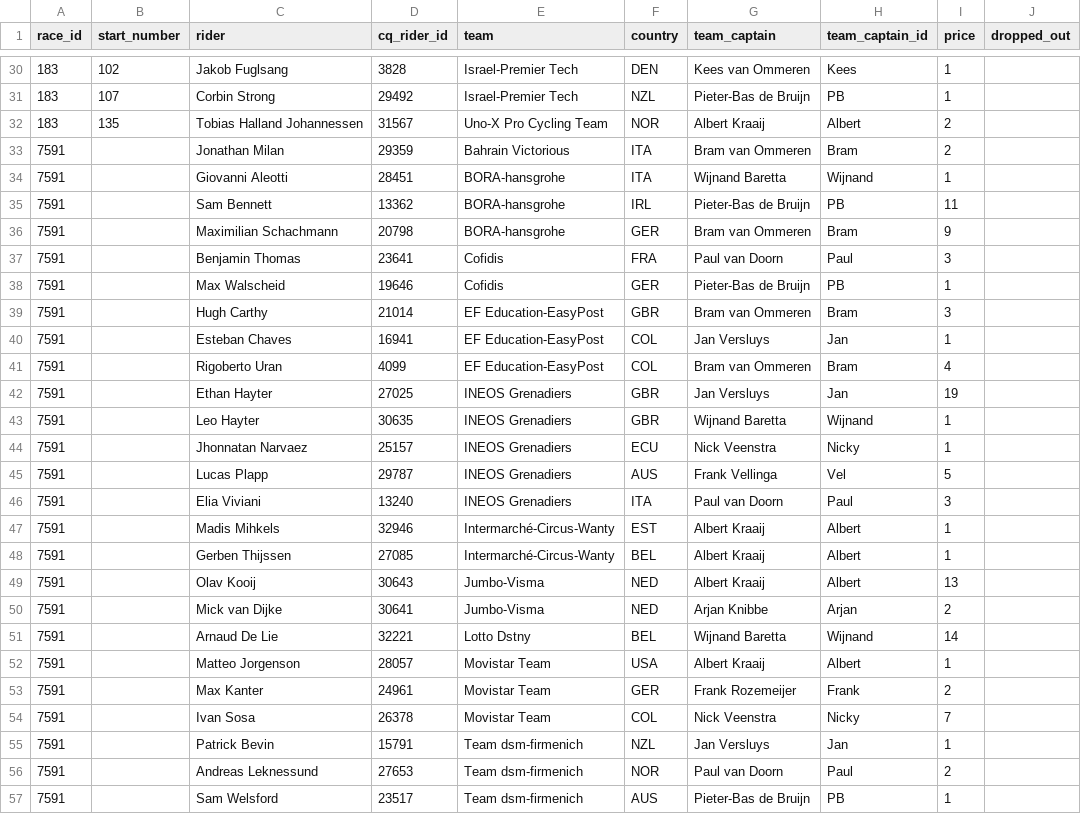
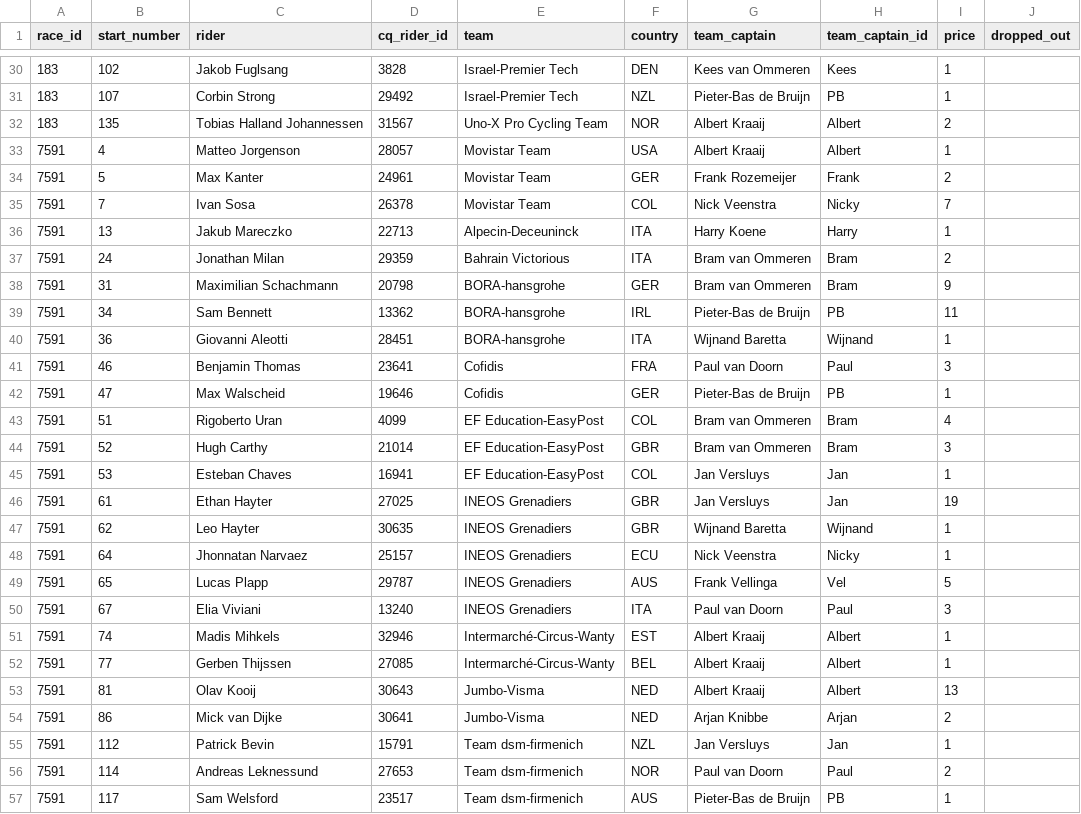
Before and after one commit to wijnandb/wielerspel2023, a CSV file: _data/startlist-filtered.csv, drawn as a sheet; only a part is shown, gaps mark what is left out; the diff covers the shown part only.

```diff
--- a/_data/startlist-filtered.csv
+++ b/_data/startlist-filtered.csv
@@ -32,26 +32,26 @@ race_id,start_number,rider,cq_rider_id,team,country,team_captain,team_captain_id
 183,135,Tobias Halland Johannessen,31567,Uno-X Pro Cycling Team,NOR,Albert Kraaij,Albert,2,
-7591,,Jonathan Milan,29359,Bahrain Victorious,ITA,Bram van Ommeren,Bram,2,
-7591,,Giovanni Aleotti,28451,BORA-hansgrohe,ITA,Wijnand Baretta,Wijnand,1,
-7591,,Sam Bennett,13362,BORA-hansgrohe,IRL,Pieter-Bas de Bruijn,PB,11,
-7591,,Maximilian Schachmann,20798,BORA-hansgrohe,GER,Bram van Ommeren,Bram,9,
-7591,,Benjamin Thomas,23641,Cofidis,FRA,Paul van Doorn,Paul,3,
-7591,,Max Walscheid,19646,Cofidis,GER,Pieter-Bas de Bruijn,PB,1,
-7591,,Hugh Carthy,21014,EF Education-EasyPost,GBR,Bram van Ommeren,Bram,3,
-7591,,Esteban Chaves,16941,EF Education-EasyPost,COL,Jan Versluys,Jan,1,
-7591,,Rigoberto Uran,4099,EF Education-EasyPost,COL,Bram van Ommeren,Bram,4,
-7591,,Ethan Hayter,27025,INEOS Grenadiers,GBR,Jan Versluys,Jan,19,
-7591,,Leo Hayter,30635,INEOS Grenadiers,GBR,Wijnand Baretta,Wijnand,1,
-7591,,Jhonnatan Narvaez,25157,INEOS Grenadiers,ECU,Nick Veenstra,Nicky,1,
-7591,,Lucas Plapp,29787,INEOS Grenadiers,AUS,Frank Vellinga,Vel,5,
-7591,,Elia Viviani,13240,INEOS Grenadiers,ITA,Paul van Doorn,Paul,3,
-7591,,Madis Mihkels,32946,Intermarché-Circus-Wanty,EST,Albert Kraaij,Albert,1,
-7591,,Gerben Thijssen,27085,Intermarché-Circus-Wanty,BEL,Albert Kraaij,Albert,1,
-7591,,Olav Kooij,30643,Jumbo-Visma,NED,Albert Kraaij,Albert,13,
-7591,,Mick  van Dijke,30641,Jumbo-Visma,NED,Arjan Knibbe,Arjan,2,
-7591,,Arnaud De Lie,32221,Lotto Dstny,BEL,Wijnand Baretta,Wijnand,14,
-7591,,Matteo Jorgenson,28057,Movistar Team,USA,Albert Kraaij,Albert,1,
-7591,,Max Kanter,24961,Movistar Team,GER,Frank Rozemeijer,Frank,2,
-7591,,Ivan Sosa,26378,Movistar Team,COL,Nick Veenstra,Nicky,7,
-7591,,Patrick Bevin,15791,Team dsm-firmenich,NZL,Jan Versluys,Jan,1,
-7591,,Andreas Leknessund,27653,Team dsm-firmenich,NOR,Paul van Doorn,Paul,2,
-7591,,Sam Welsford,23517,Team dsm-firmenich,AUS,Pieter-Bas de Bruijn,PB,1,
+7591,4,Matteo Jorgenson,28057,Movistar Team,USA,Albert Kraaij,Albert,1,
+7591,5,Max Kanter,24961,Movistar Team,GER,Frank Rozemeijer,Frank,2,
+7591,7,Ivan Sosa,26378,Movistar Team,COL,Nick Veenstra,Nicky,7,
+7591,13,Jakub Mareczko,22713,Alpecin-Deceuninck,ITA,Harry Koene,Harry,1,
+7591,24,Jonathan Milan,29359,Bahrain Victorious,ITA,Bram van Ommeren,Bram,2,
+7591,31,Maximilian Schachmann,20798,BORA-hansgrohe,GER,Bram van Ommeren,Bram,9,
+7591,34,Sam Bennett,13362,BORA-hansgrohe,IRL,Pieter-Bas de Bruijn,PB,11,
+7591,36,Giovanni Aleotti,28451,BORA-hansgrohe,ITA,Wijnand Baretta,Wijnand,1,
+7591,46,Benjamin Thomas,23641,Cofidis,FRA,Paul van Doorn,Paul,3,
+7591,47,Max Walscheid,19646,Cofidis,GER,Pieter-Bas de Bruijn,PB,1,
+7591,51,Rigoberto Uran,4099,EF Education-EasyPost,COL,Bram van Ommeren,Bram,4,
+7591,52,Hugh Carthy,21014,EF Education-EasyPost,GBR,Bram van Ommeren,Bram,3,
+7591,53,Esteban Chaves,16941,EF Education-EasyPost,COL,Jan Versluys,Jan,1,
+7591,61,Ethan Hayter,27025,INEOS Grenadiers,GBR,Jan Versluys,Jan,19,
+7591,62,Leo Hayter,30635,INEOS Grenadiers,GBR,Wijnand Baretta,Wijnand,1,
+7591,64,Jhonnatan Narvaez,25157,INEOS Grenadiers,ECU,Nick Veenstra,Nicky,1,
+7591,65,Lucas Plapp,29787,INEOS Grenadiers,AUS,Frank Vellinga,Vel,5,
+7591,67,Elia Viviani,13240,INEOS Grenadiers,ITA,Paul van Doorn,Paul,3,
+7591,74,Madis Mihkels,32946,Intermarché-Circus-Wanty,EST,Albert Kraaij,Albert,1,
+7591,77,Gerben Thijssen,27085,Intermarché-Circus-Wanty,BEL,Albert Kraaij,Albert,1,
+7591,81,Olav Kooij,30643,Jumbo-Visma,NED,Albert Kraaij,Albert,13,
+7591,86,Mick  van Dijke,30641,Jumbo-Visma,NED,Arjan Knibbe,Arjan,2,
+7591,112,Patrick Bevin,15791,Team dsm-firmenich,NZL,Jan Versluys,Jan,1,
+7591,114,Andreas Leknessund,27653,Team dsm-firmenich,NOR,Paul van Doorn,Paul,2,
+7591,117,Sam Welsford,23517,Team dsm-firmenich,AUS,Pieter-Bas de Bruijn,PB,1,
```
Also changed, not shown: 2 added rows and 7 edited cells elsewhere in this file, _data/startlist.csv.
